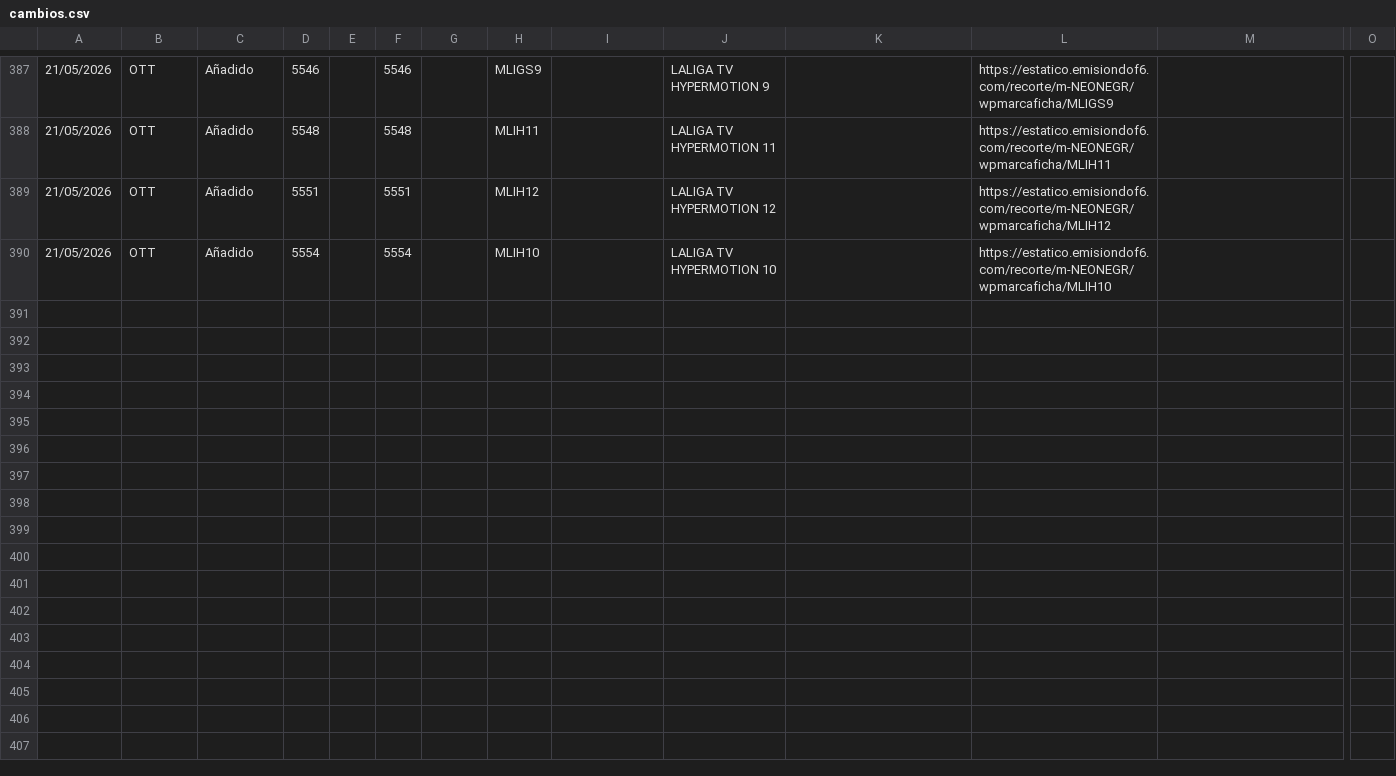
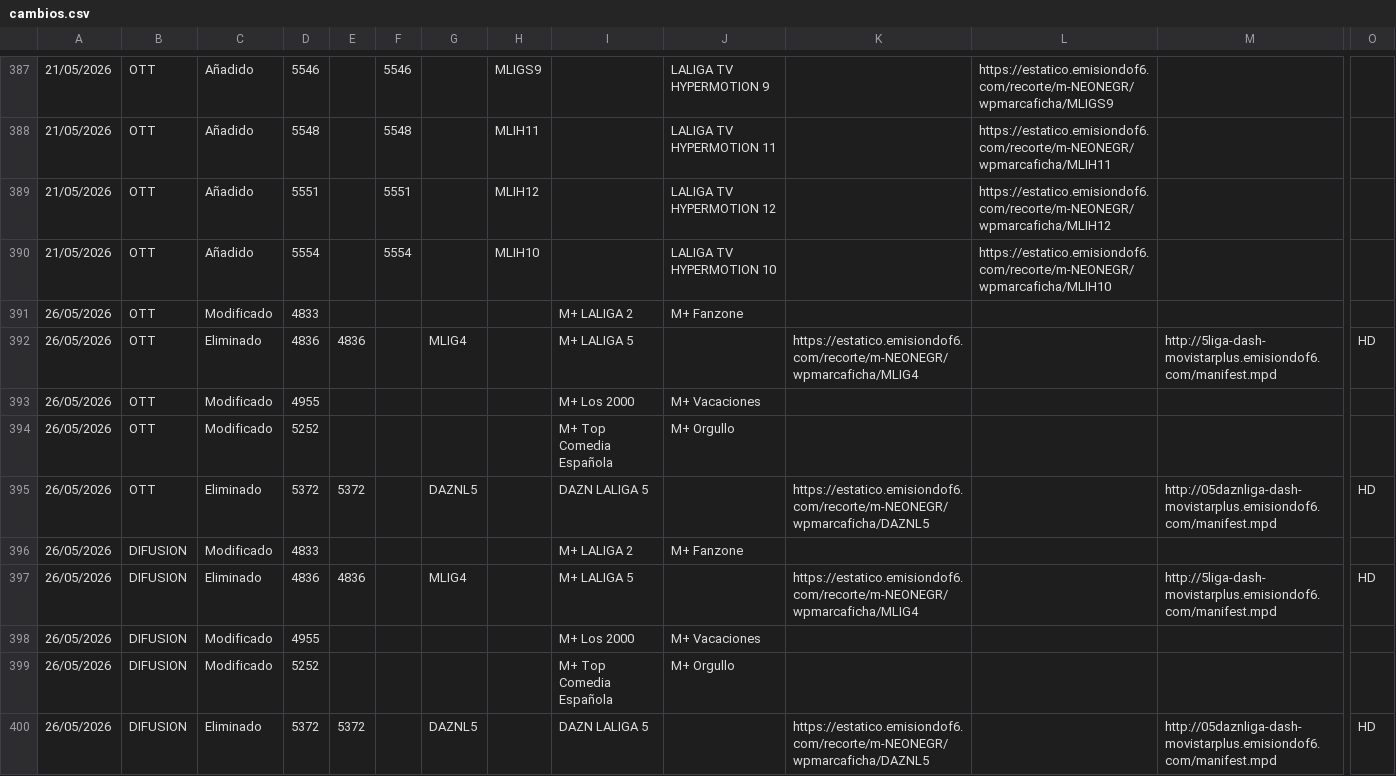
Before and after one commit to parotris3/Mfeed, a CSV file: cambios.csv, drawn as a sheet; only a part is shown, gaps mark what is left out; rows hold the shown columns only; the diff names each change by its address in the sheet, - before the commit and + after, or states it on an @@ line.

```diff
--- a/cambios.csv
+++ b/cambios.csv
+row 391: 26/05/2026 | OTT | Modificado | 4833 |  |  |  |  | M+ LALIGA 2 | M+ Fanzone
+row 392: 26/05/2026 | OTT | Eliminado | 4836 | 4836 |  | MLIG4 |  | M+ LALIGA 5 |  | https://estatico.emisiondof6.com/recorte/m-NEONEGR/wpmarcaficha/MLIG4 |  | http://5liga-dash-movistarplus.emisiondof6.com/manifest.mpd | HD
+row 393: 26/05/2026 | OTT | Modificado | 4955 |  |  |  |  | M+ Los 2000 | M+ Vacaciones
+row 394: 26/05/2026 | OTT | Modificado | 5252 |  |  |  |  | M+ Top Comedia Española | M+ Orgullo
+row 395: 26/05/2026 | OTT | Eliminado | 5372 | 5372 |  | DAZNL5 |  | DAZN LALIGA 5 |  | https://estatico.emisiondof6.com/recorte/m-NEONEGR/wpmarcaficha/DAZNL5 |  | http://05daznliga-dash-movistarplus.emisiondof6.com/manifest.mpd | HD
+row 396: 26/05/2026 | DIFUSION | Modificado | 4833 |  |  |  |  | M+ LALIGA 2 | M+ Fanzone
+row 397: 26/05/2026 | DIFUSION | Eliminado | 4836 | 4836 |  | MLIG4 |  | M+ LALIGA 5 |  | https://estatico.emisiondof6.com/recorte/m-NEONEGR/wpmarcaficha/MLIG4 |  | http://5liga-dash-movistarplus.emisiondof6.com/manifest.mpd | HD
+row 398: 26/05/2026 | DIFUSION | Modificado | 4955 |  |  |  |  | M+ Los 2000 | M+ Vacaciones
+row 399: 26/05/2026 | DIFUSION | Modificado | 5252 |  |  |  |  | M+ Top Comedia Española | M+ Orgullo
+row 400: 26/05/2026 | DIFUSION | Eliminado | 5372 | 5372 |  | DAZNL5 |  | DAZN LALIGA 5 |  | https://estatico.emisiondof6.com/recorte/m-NEONEGR/wpmarcaficha/DAZNL5 |  | http://05daznliga-dash-movistarplus.emisiondof6.com/manifest.mpd | HD
```
Also changed, not shown: difusion.csv, ott.csv.
